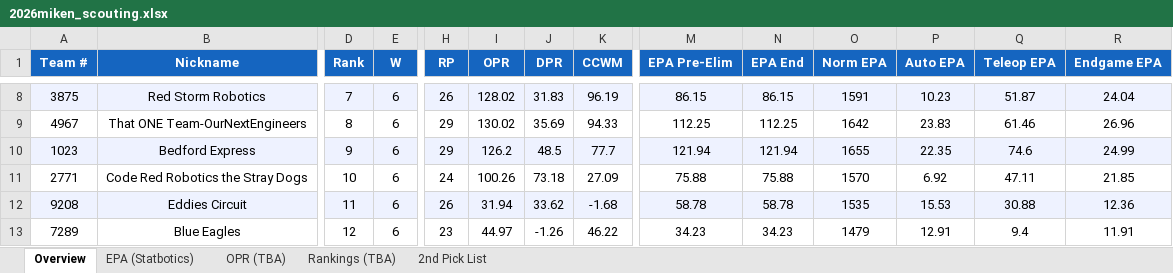
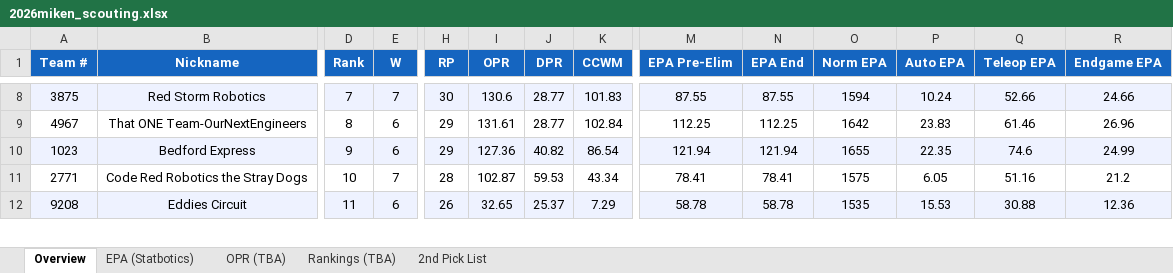
Before and after one commit to IonixV/2026-FRC-Scouting-App, an Excel workbook: 2026miken_scouting.xlsx, sheet Overview, drawn as a sheet; only a part is shown, gaps mark what is left out; values as stored, in another font and other column widths than the file's, no borders; removed rows and columns are numbered as before the commit, all else as after; rows hold the shown columns only; the diff covers the shown part only; the diff names each change by its address in the sheet, - before the commit and + after, or states it on an @@ line.

```diff
--- a/2026miken_scouting.xlsx (sheet Overview)
+++ b/2026miken_scouting.xlsx (sheet Overview)
-E8 (W): 6
+E8 (W): 7
-H8 (RP): 26
+H8 (RP): 30
-I8 (OPR): 128.02
+I8 (OPR): 130.6
-J8 (DPR): 31.83
+J8 (DPR): 28.77
-K8 (CCWM): 96.19
+K8 (CCWM): 101.83
-M8 (EPA Pre-Elim): 86.15
+M8 (EPA Pre-Elim): 87.55
-N8 (EPA End): 86.15
+N8 (EPA End): 87.55
-O8 (Norm EPA): 1591
+O8 (Norm EPA): 1594
-P8 (Auto EPA): 10.23
+P8 (Auto EPA): 10.24
-Q8 (Teleop EPA): 51.87
+Q8 (Teleop EPA): 52.66
-R8 (Endgame EPA): 24.04
+R8 (Endgame EPA): 24.66
-I9 (OPR): 130.02
+I9 (OPR): 131.61
-J9 (DPR): 35.69
+J9 (DPR): 28.77
-K9 (CCWM): 94.33
+K9 (CCWM): 102.84
-I10 (OPR): 126.2
+I10 (OPR): 127.36
-J10 (DPR): 48.5
+J10 (DPR): 40.82
-K10 (CCWM): 77.7
+K10 (CCWM): 86.54
-E11 (W): 6
+E11 (W): 7
-H11 (RP): 24
+H11 (RP): 28
-I11 (OPR): 100.26
+I11 (OPR): 102.87
-J11 (DPR): 73.18
+J11 (DPR): 59.53
-K11 (CCWM): 27.09
+K11 (CCWM): 43.34
-M11 (EPA Pre-Elim): 75.88
+M11 (EPA Pre-Elim): 78.41
-N11 (EPA End): 75.88
+N11 (EPA End): 78.41
-O11 (Norm EPA): 1570
+O11 (Norm EPA): 1575
-P11 (Auto EPA): 6.92
+P11 (Auto EPA): 6.05
-Q11 (Teleop EPA): 47.11
+Q11 (Teleop EPA): 51.16
-R11 (Endgame EPA): 21.85
+R11 (Endgame EPA): 21.2
-I12 (OPR): 31.94
+I12 (OPR): 32.65
-J12 (DPR): 33.62
+J12 (DPR): 25.37
-K12 (CCWM): -1.68
+K12 (CCWM): 7.29
-row 13: 7289 | Blue Eagles | 12 | 6 | 23 | 44.97 | -1.26 | 46.22 | 34.23 | 34.23 | 1479 | 12.91 | 9.4 | 11.91
```
Also changed, not shown: 11 added rows, 10 removed rows, 118 edited cells and cell formats elsewhere in this sheet, sheet Rankings (TBA), sheet EPA (Statbotics), sheet OPR (TBA), sheet 2nd Pick List, scouter_assignments.xlsx, scouting_merged.xlsx.
